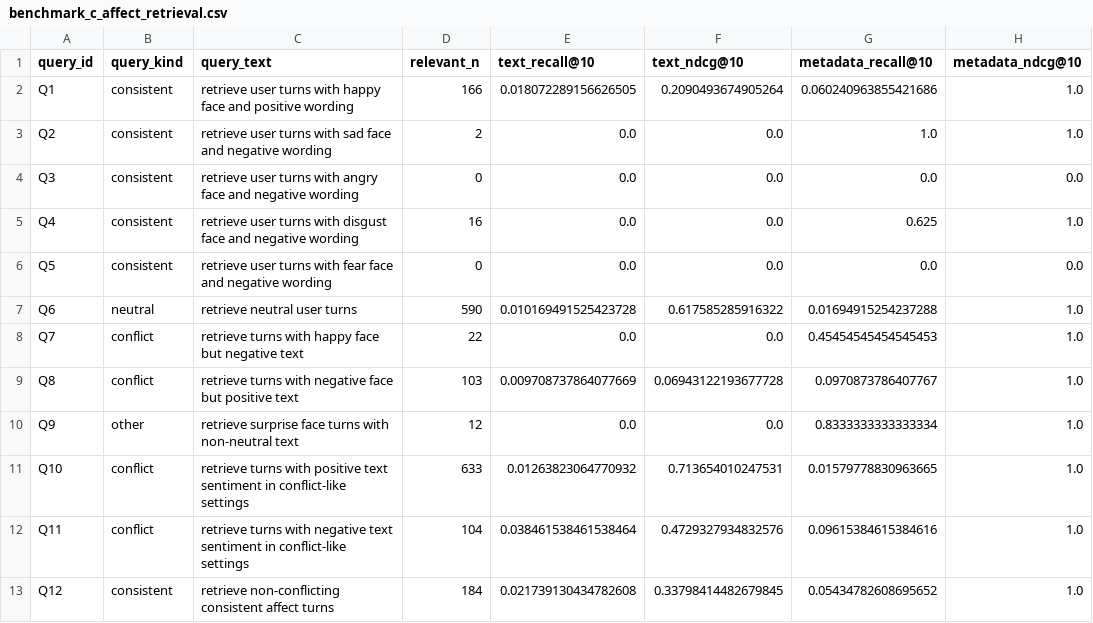
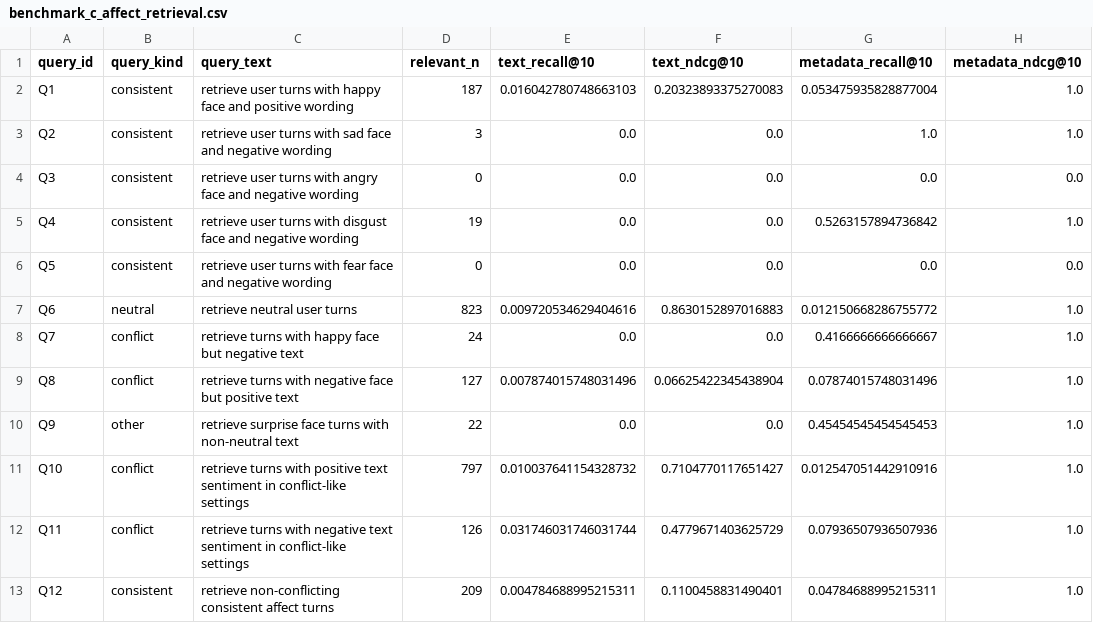
Before and after one commit to zhijinMeng/PERCY_reproducible, a CSV file: analysis/benchmark_c_affect_retrieval.csv, drawn as a sheet.

```diff
--- a/analysis/benchmark_c_affect_retrieval.csv
+++ b/analysis/benchmark_c_affect_retrieval.csv
@@ -1,13 +1,13 @@
 query_id,query_kind,query_text,relevant_n,text_recall@10,text_ndcg@10,metadata_recall@10,metadata_ndcg@10
-Q1,consistent,retrieve user turns with happy face and positive wording,166,0.018072289156626505,0.2090493674905264,0.060240963855421686,1.0
-Q2,consistent,retrieve user turns with sad face and negative wording,2,0.0,0.0,1.0,1.0
+Q1,consistent,retrieve user turns with happy face and positive wording,187,0.016042780748663103,0.20323893375270083,0.053475935828877004,1.0
+Q2,consistent,retrieve user turns with sad face and negative wording,3,0.0,0.0,1.0,1.0
 Q3,consistent,retrieve user turns with angry face and negative wording,0,0.0,0.0,0.0,0.0
-Q4,consistent,retrieve user turns with disgust face and negative wording,16,0.0,0.0,0.625,1.0
+Q4,consistent,retrieve user turns with disgust face and negative wording,19,0.0,0.0,0.5263157894736842,1.0
 Q5,consistent,retrieve user turns with fear face and negative wording,0,0.0,0.0,0.0,0.0
-Q6,neutral,retrieve neutral user turns,590,0.010169491525423728,0.617585285916322,0.01694915254237288,1.0
-Q7,conflict,retrieve turns with happy face but negative text,22,0.0,0.0,0.45454545454545453,1.0
-Q8,conflict,retrieve turns with negative face but positive text,103,0.009708737864077669,0.06943122193677728,0.0970873786407767,1.0
-Q9,other,retrieve surprise face turns with non-neutral text,12,0.0,0.0,0.8333333333333334,1.0
-Q10,conflict,retrieve turns with positive text sentiment in conflict-like settings,633,0.01263823064770932,0.713654010247531,0.01579778830963665,1.0
-Q11,conflict,retrieve turns with negative text sentiment in conflict-like settings,104,0.038461538461538464,0.4729327934832576,0.09615384615384616,1.0
-Q12,consistent,retrieve non-conflicting consistent affect turns,184,0.021739130434782608,0.33798414482679845,0.05434782608695652,1.0
+Q6,neutral,retrieve neutral user turns,823,0.009720534629404616,0.8630152897016883,0.012150668286755772,1.0
+Q7,conflict,retrieve turns with happy face but negative text,24,0.0,0.0,0.4166666666666667,1.0
+Q8,conflict,retrieve turns with negative face but positive text,127,0.007874015748031496,0.06625422345438904,0.07874015748031496,1.0
+Q9,other,retrieve surprise face turns with non-neutral text,22,0.0,0.0,0.45454545454545453,1.0
+Q10,conflict,retrieve turns with positive text sentiment in conflict-like settings,797,0.010037641154328732,0.7104770117651427,0.012547051442910916,1.0
+Q11,conflict,retrieve turns with negative text sentiment in conflict-like settings,126,0.031746031746031744,0.4779671403625729,0.07936507936507936,1.0
+Q12,consistent,retrieve non-conflicting consistent affect turns,209,0.004784688995215311,0.1100458831490401,0.04784688995215311,1.0
```
Also changed, not shown: analysis/benchmark_a_conflict_prediction.csv, analysis/benchmark_b_conflict_aware_emotion.csv, 29 other files.
